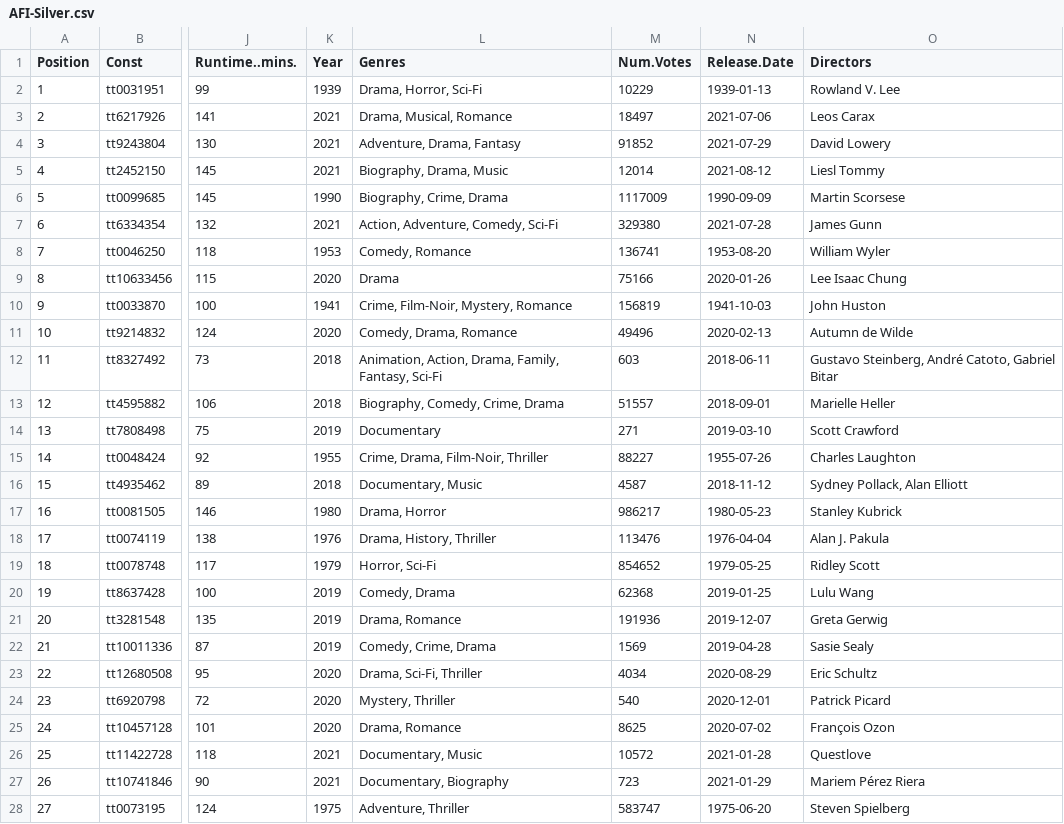
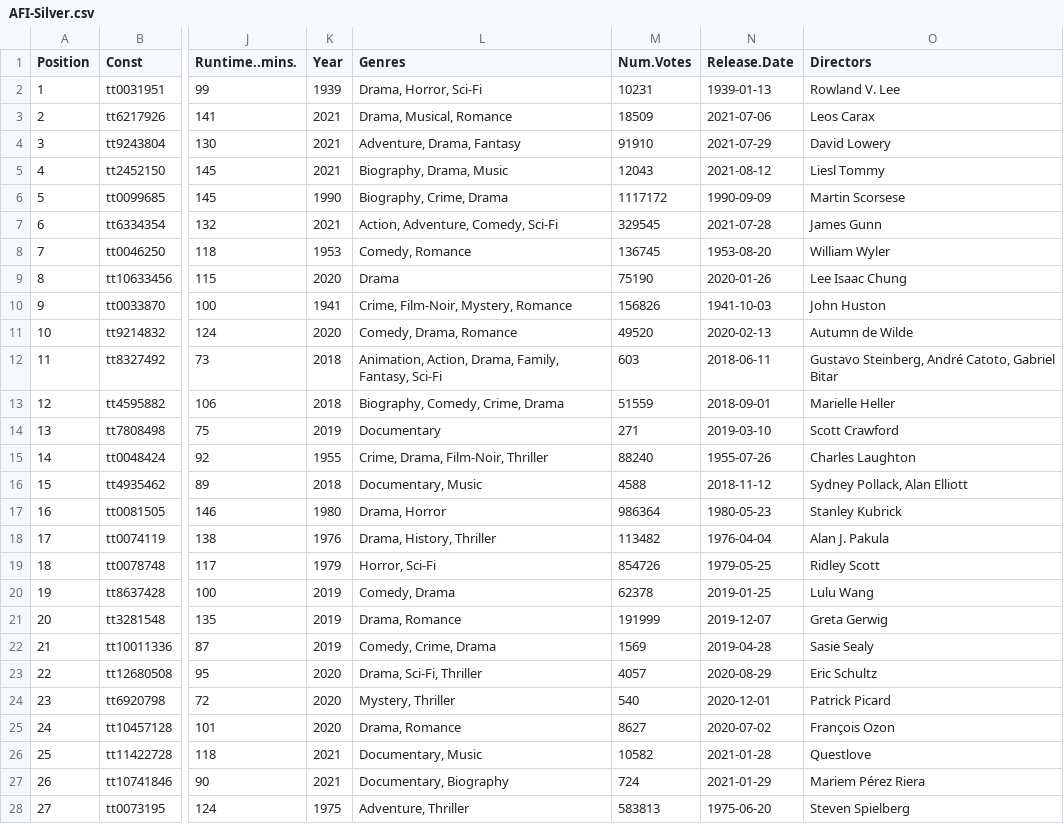
Before and after one commit to jacobmgreer/Media-Consumption, a CSV file: datasets/AFI-Silver.csv, drawn as a sheet; only a part is shown, gaps mark what is left out; the diff covers the shown part only; the diff names each change by its address in the sheet, - before the commit and + after, or states it on an @@ line.

```diff
--- a/datasets/AFI-Silver.csv
+++ b/datasets/AFI-Silver.csv
-M2 (Num.Votes): 10229
+M2 (Num.Votes): 10231
-M3 (Num.Votes): 18497
+M3 (Num.Votes): 18509
-M4 (Num.Votes): 91852
+M4 (Num.Votes): 91910
-M5 (Num.Votes): 12014
+M5 (Num.Votes): 12043
-M6 (Num.Votes): 1117009
+M6 (Num.Votes): 1117172
-M7 (Num.Votes): 329380
+M7 (Num.Votes): 329545
-M8 (Num.Votes): 136741
+M8 (Num.Votes): 136745
-M9 (Num.Votes): 75166
+M9 (Num.Votes): 75190
-M10 (Num.Votes): 156819
+M10 (Num.Votes): 156826
-M11 (Num.Votes): 49496
+M11 (Num.Votes): 49520
-M13 (Num.Votes): 51557
+M13 (Num.Votes): 51559
-M15 (Num.Votes): 88227
+M15 (Num.Votes): 88240
-M16 (Num.Votes): 4587
+M16 (Num.Votes): 4588
-M17 (Num.Votes): 986217
+M17 (Num.Votes): 986364
-M18 (Num.Votes): 113476
+M18 (Num.Votes): 113482
-M19 (Num.Votes): 854652
+M19 (Num.Votes): 854726
-M20 (Num.Votes): 62368
+M20 (Num.Votes): 62378
-M21 (Num.Votes): 191936
+M21 (Num.Votes): 191999
-M23 (Num.Votes): 4034
+M23 (Num.Votes): 4057
-M25 (Num.Votes): 8625
+M25 (Num.Votes): 8627
-M26 (Num.Votes): 10572
+M26 (Num.Votes): 10582
-M27 (Num.Votes): 723
+M27 (Num.Votes): 724
-M28 (Num.Votes): 583747
+M28 (Num.Votes): 583813
```
Also changed, not shown: 141 edited cells elsewhere in this file, datasets/Oscars/AwardTypeSummary.csv, datasets/Oscars/OscarsAwardSummary.csv, 9 other files.
